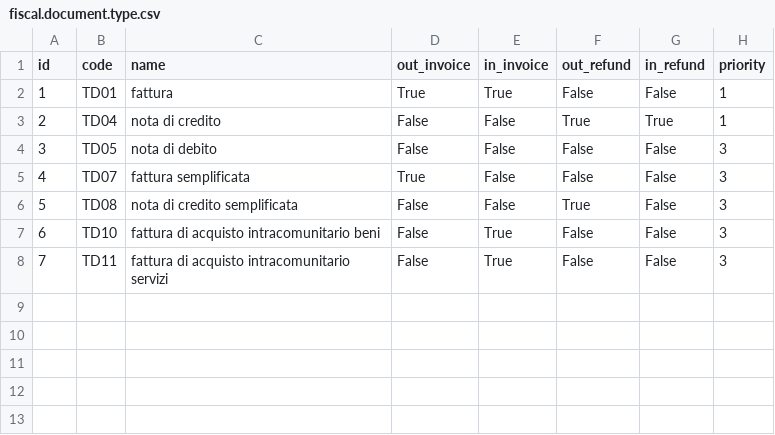
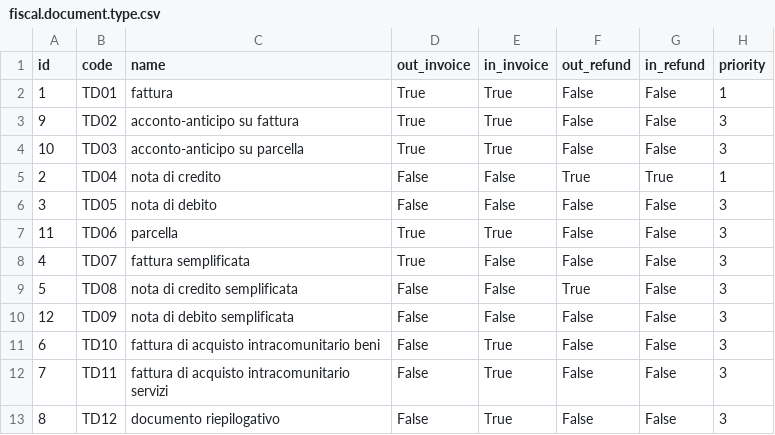
Before and after one commit to OCA/l10n-italy, a CSV file: l10n_it_fiscal_document_type/data/fiscal.document.type.csv, drawn as a sheet; the diff names each change by its address in the sheet, - before the commit and + after, or states it on an @@ line.

Commit message:
[10.0] add TD12 document type (#671) (#690)
* [IMP] add all TD** known

```diff
--- a/l10n_it_fiscal_document_type/data/fiscal.document.type.csv
+++ b/l10n_it_fiscal_document_type/data/fiscal.document.type.csv
+row 3: 9 | TD02 | acconto-anticipo su fattura | True | True | False | False | 3
+row 4: 10 | TD03 | acconto-anticipo su parcella | True | True | False | False | 3
+row 7: 11 | TD06 | parcella | True | True | False | False | 3
+row 10: 12 | TD09 | nota di debito semplificata | False | False | False | False | 3
+row 13: 8 | TD12 | documento riepilogativo | False | True | False | False | 3
```
